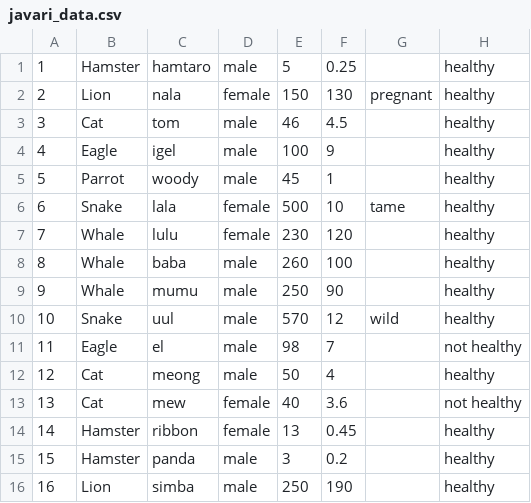
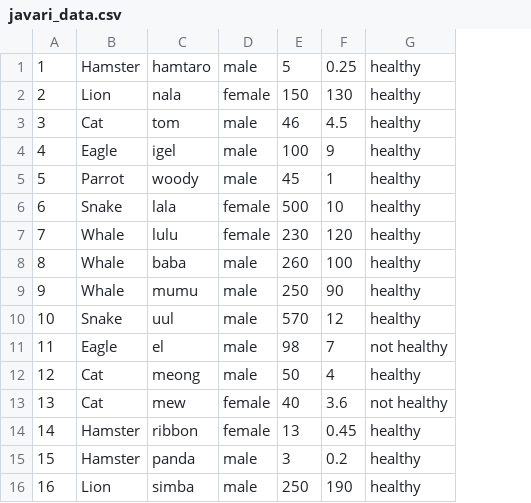
Before and after one commit to ichlaffterlalu/advprog-lab, a CSV file: tutorial-9/javari_data.csv, drawn as a sheet; the diff names each change by its address in the sheet, - before the commit and + after, or states it on an @@ line.

Commit message:
Fixed CSV data, DatabaseManager, and added new dependency in build.gradle, also JavariControllerTest

```diff
--- a/tutorial-9/javari_data.csv
+++ b/tutorial-9/javari_data.csv
-column G, rows 2-10: pregnant |  |  |  | tame |  |  |  | wild
```
Also changed, not shown: 4 other files.
